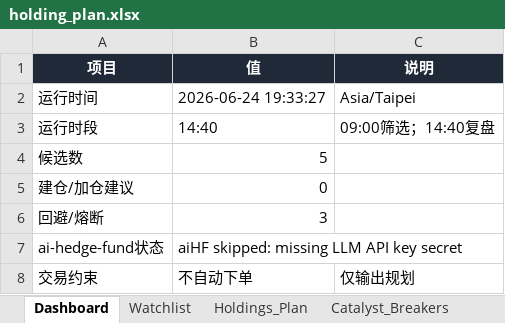
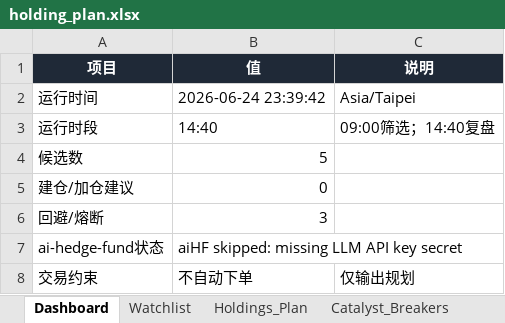
Before and after one commit to DylanWWW24/ai-hedge-fund, an Excel workbook: reports/holding_plan.xlsx, sheet Dashboard, drawn as a sheet; values as stored, in another font and other column widths than the file's, no borders; the diff names each change by its address in the sheet, - before the commit and + after, or states it on an @@ line.

```diff
--- a/reports/holding_plan.xlsx (sheet Dashboard)
+++ b/reports/holding_plan.xlsx (sheet Dashboard)
-B2 (值): 2026-06-24 19:33:27
+B2 (值): 2026-06-24 23:39:42
```
Also changed, not shown: sheet Run_Log, sheet Watchlist, 2 other files.
